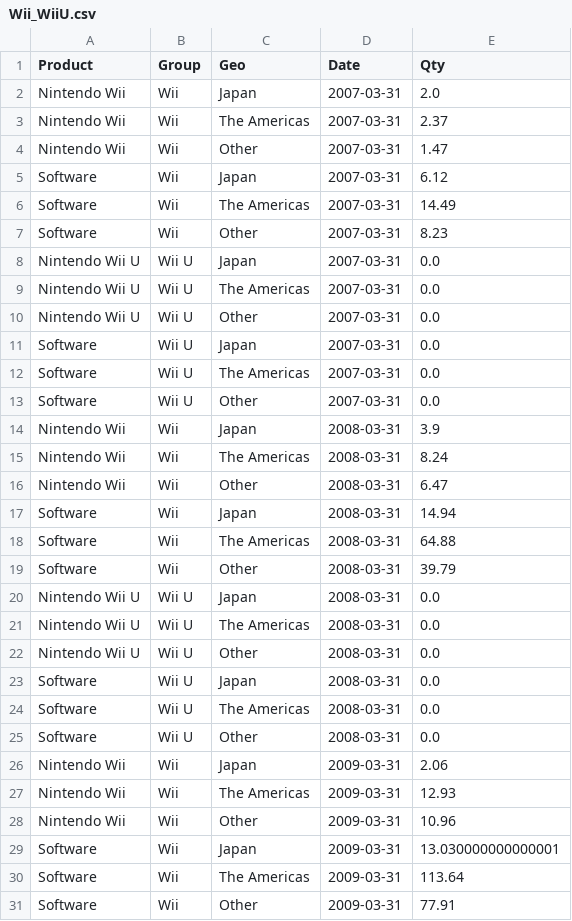
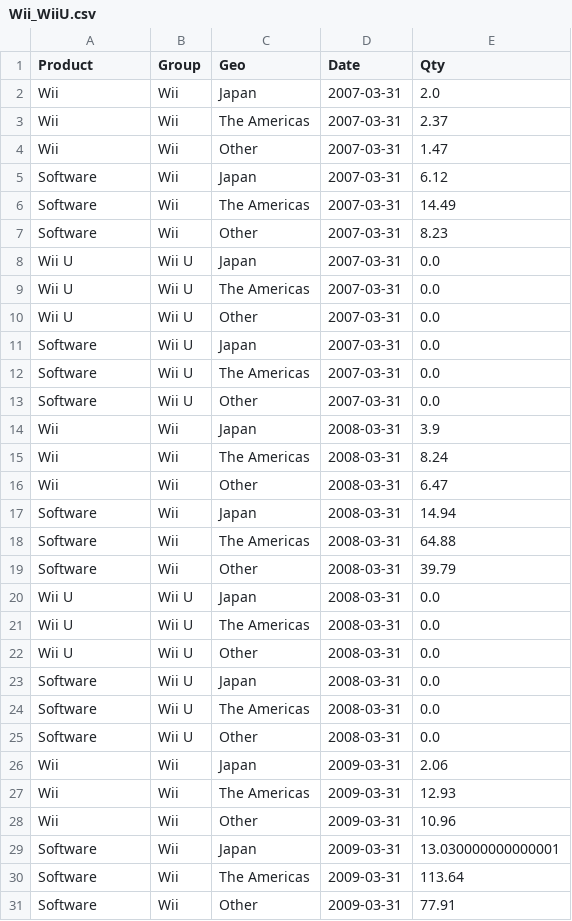
Before and after one commit to fontanads/consoles_data_analysis, a CSV file: data/processed/Wii_WiiU.csv, drawn as a sheet; only a part is shown; the diff covers the shown part only.

```diff
--- a/data/processed/Wii_WiiU.csv
+++ b/data/processed/Wii_WiiU.csv
@@ -1,5 +1,5 @@
 Product,Group,Geo,Date,Qty
-Nintendo Wii,Wii,Japan,2007-03-31,2.0
-Nintendo Wii,Wii,The Americas,2007-03-31,2.37
-Nintendo Wii,Wii,Other,2007-03-31,1.47
+Wii,Wii,Japan,2007-03-31,2.0
+Wii,Wii,The Americas,2007-03-31,2.37
+Wii,Wii,Other,2007-03-31,1.47
 Software,Wii,Japan,2007-03-31,6.12
@@ -7,5 +7,5 @@ Software,Wii,The Americas,2007-03-31,14.49
 Software,Wii,Other,2007-03-31,8.23
-Nintendo Wii U,Wii U,Japan,2007-03-31,0.0
-Nintendo Wii U,Wii U,The Americas,2007-03-31,0.0
-Nintendo Wii U,Wii U,Other,2007-03-31,0.0
+Wii U,Wii U,Japan,2007-03-31,0.0
+Wii U,Wii U,The Americas,2007-03-31,0.0
+Wii U,Wii U,Other,2007-03-31,0.0
 Software,Wii U,Japan,2007-03-31,0.0
@@ -13,5 +13,5 @@ Software,Wii U,The Americas,2007-03-31,0.0
 Software,Wii U,Other,2007-03-31,0.0
-Nintendo Wii,Wii,Japan,2008-03-31,3.9
-Nintendo Wii,Wii,The Americas,2008-03-31,8.24
-Nintendo Wii,Wii,Other,2008-03-31,6.47
+Wii,Wii,Japan,2008-03-31,3.9
+Wii,Wii,The Americas,2008-03-31,8.24
+Wii,Wii,Other,2008-03-31,6.47
 Software,Wii,Japan,2008-03-31,14.94
@@ -19,5 +19,5 @@ Software,Wii,The Americas,2008-03-31,64.88
 Software,Wii,Other,2008-03-31,39.79
-Nintendo Wii U,Wii U,Japan,2008-03-31,0.0
-Nintendo Wii U,Wii U,The Americas,2008-03-31,0.0
-Nintendo Wii U,Wii U,Other,2008-03-31,0.0
+Wii U,Wii U,Japan,2008-03-31,0.0
+Wii U,Wii U,The Americas,2008-03-31,0.0
+Wii U,Wii U,Other,2008-03-31,0.0
 Software,Wii U,Japan,2008-03-31,0.0
@@ -25,5 +25,5 @@ Software,Wii U,The Americas,2008-03-31,0.0
 Software,Wii U,Other,2008-03-31,0.0
-Nintendo Wii,Wii,Japan,2009-03-31,2.06
-Nintendo Wii,Wii,The Americas,2009-03-31,12.93
-Nintendo Wii,Wii,Other,2009-03-31,10.96
+Wii,Wii,Japan,2009-03-31,2.06
+Wii,Wii,The Americas,2009-03-31,12.93
+Wii,Wii,Other,2009-03-31,10.96
 Software,Wii,Japan,2009-03-31,13.030000000000001
```
Also changed, not shown: 87 edited cells elsewhere in this file, data/nintendo/DS.csv, data/processed/3DS.csv, 10 other files.
